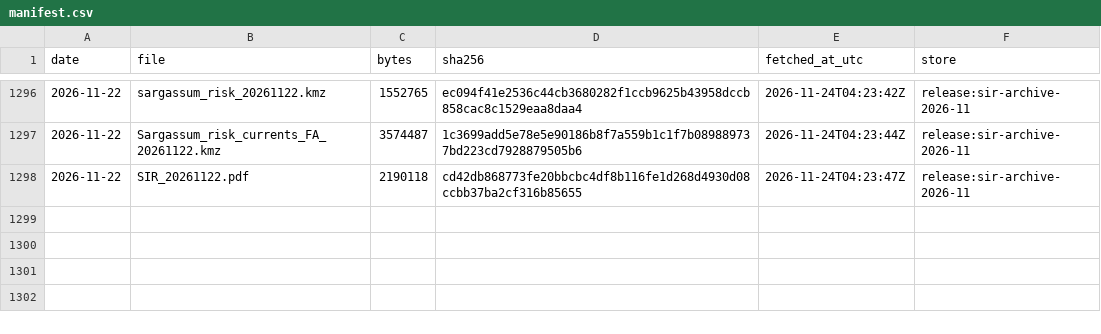
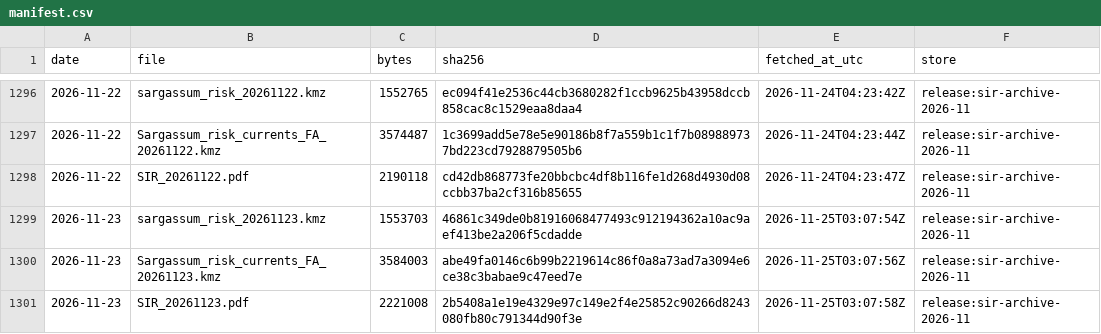
Before and after one commit to nareshrajesh787/sargassum-forecast, a CSV file: archive/sir/manifest.csv, drawn as a sheet; only a part is shown, gaps mark what is left out; the diff names each change by its address in the sheet, - before the commit and + after, or states it on an @@ line.

```diff
--- a/archive/sir/manifest.csv
+++ b/archive/sir/manifest.csv
+row 1299: 2026-11-23 | sargassum_risk_20261123.kmz | 1553703 | 46861c349de0b81916068477493c912194362a10ac9aef413be2a206f5cdadde | 2026-11-25T03:07:54Z | release:sir-archive-2026-11
+row 1300: 2026-11-23 | Sargassum_risk_currents_FA_20261123.kmz | 3584003 | abe49fa0146c6b99b2219614c86f0a8a73ad7a3094e6ce38c3babae9c47eed7e | 2026-11-25T03:07:56Z | release:sir-archive-2026-11
+row 1301: 2026-11-23 | SIR_20261123.pdf | 2221008 | 2b5408a1e19e4329e97c149e2f4e25852c90266d8243080fb80c791344d90f3e | 2026-11-25T03:07:58Z | release:sir-archive-2026-11
```
